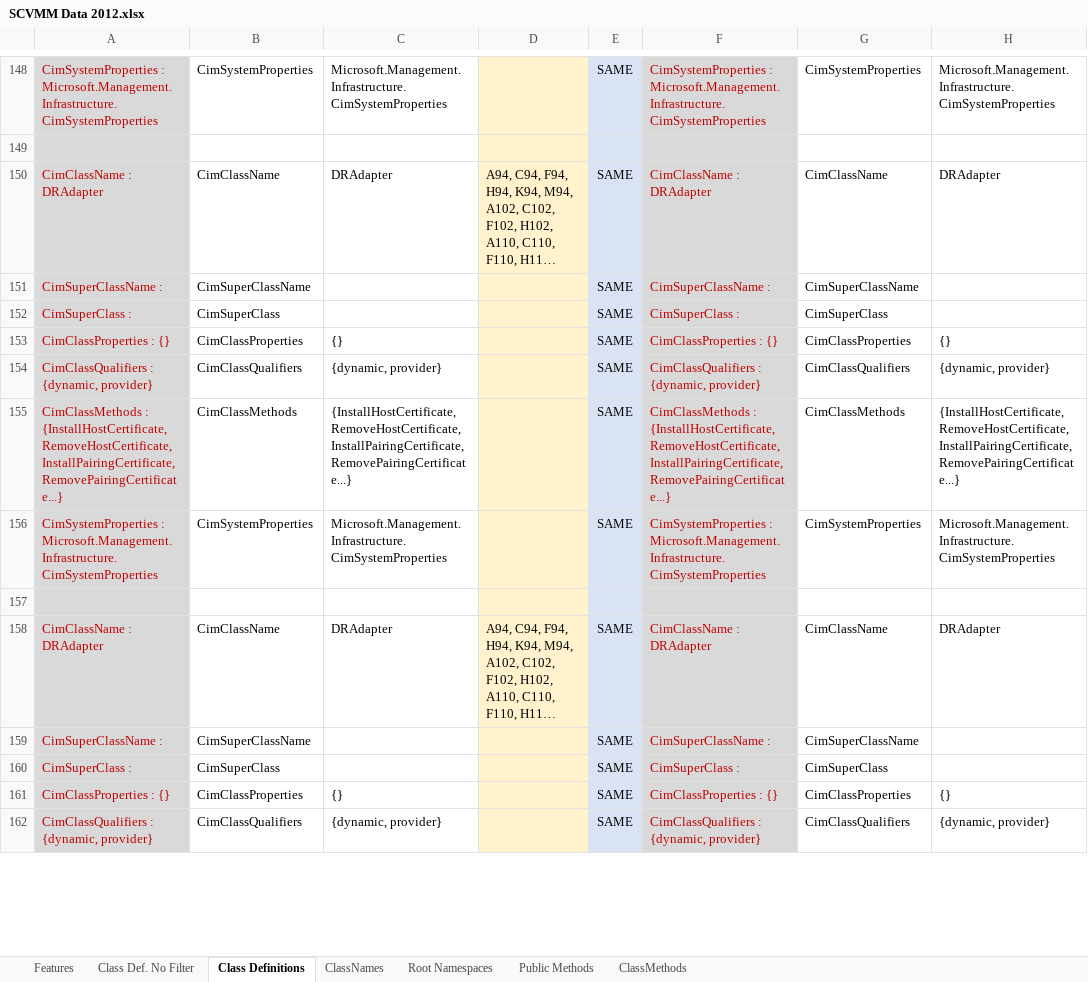
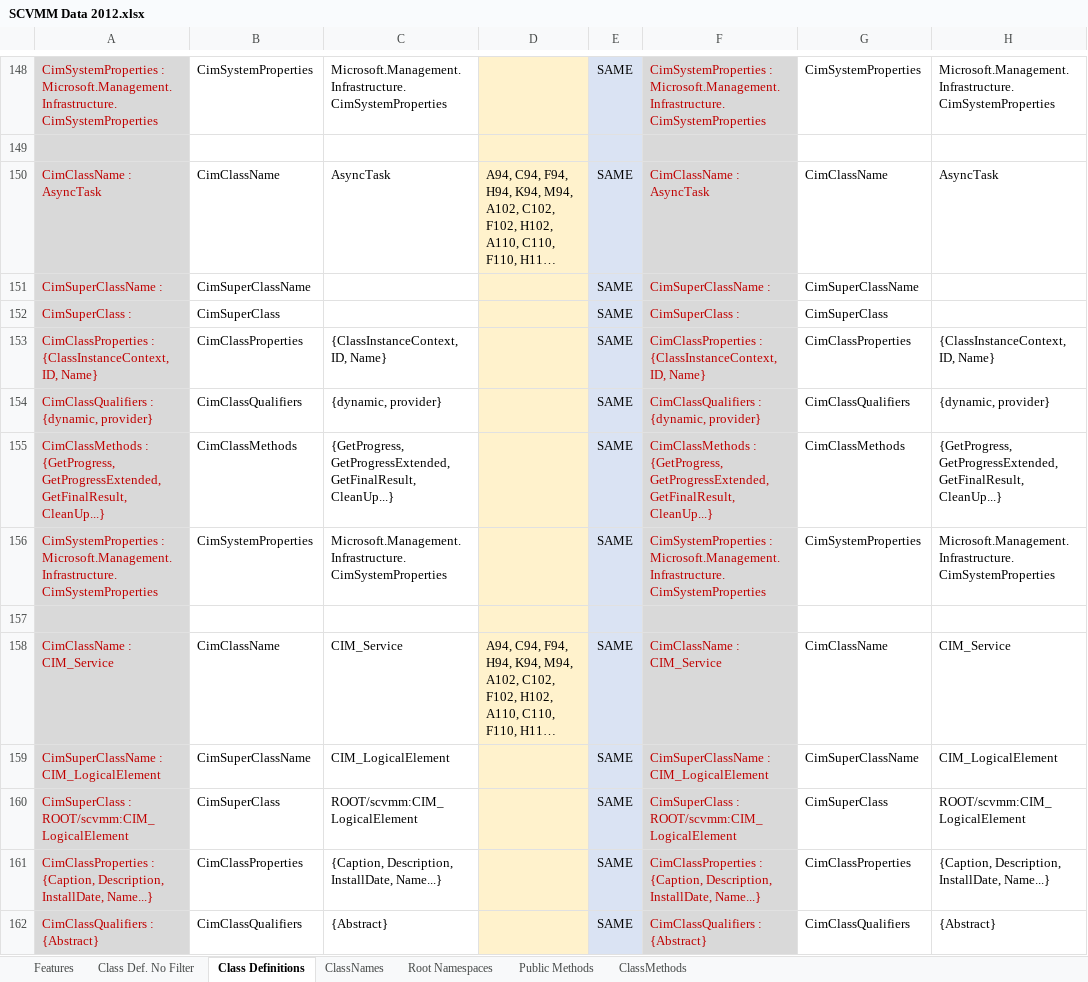
Before and after one commit to ncterry1/SCVMM, an Excel workbook: SCVMM Data 2012.xlsx, sheet Class Definitions, drawn as a sheet; only a part is shown, gaps mark what is left out; long unchanged cells end in …; values as stored, in another font and other column widths than the file's, no borders; the diff covers the shown part only; the diff names each change by its address in the sheet, - before the commit and + after, or states it on an @@ line.

```diff
--- a/SCVMM Data 2012.xlsx (sheet Class Definitions)
+++ b/SCVMM Data 2012.xlsx (sheet Class Definitions)
-A150: CimClassName : DRAdapter
+A150: CimClassName : AsyncTask
-C150: DRAdapter
+C150: AsyncTask
-F150: CimClassName : DRAdapter
+F150: CimClassName : AsyncTask
-H150: DRAdapter
+H150: AsyncTask
-A153: CimClassProperties : {}
+A153: CimClassProperties : {ClassInstanceContext, ID, Name}
-C153: {}
+C153: {ClassInstanceContext, ID, Name}
-F153: CimClassProperties : {}
+F153: CimClassProperties : {ClassInstanceContext, ID, Name}
-H153: {}
+H153: {ClassInstanceContext, ID, Name}
-A155: CimClassMethods : {InstallHostCertificate, RemoveHostCertificate, InstallPairingCertificate, RemovePairingCertificate...}
+A155: CimClassMethods : {GetProgress, GetProgressExtended, GetFinalResult, CleanUp...}
-C155: {InstallHostCertificate, RemoveHostCertificate, InstallPairingCertificate, RemovePairingCertificate...}
+C155: {GetProgress, GetProgressExtended, GetFinalResult, CleanUp...}
-F155: CimClassMethods : {InstallHostCertificate, RemoveHostCertificate, InstallPairingCertificate, RemovePairingCertificate...}
+F155: CimClassMethods : {GetProgress, GetProgressExtended, GetFinalResult, CleanUp...}
-H155: {InstallHostCertificate, RemoveHostCertificate, InstallPairingCertificate, RemovePairingCertificate...}
+H155: {GetProgress, GetProgressExtended, GetFinalResult, CleanUp...}
-A158: CimClassName : DRAdapter
+A158: CimClassName : CIM_Service
-C158: DRAdapter
+C158: CIM_Service
-F158: CimClassName : DRAdapter
+F158: CimClassName : CIM_Service
-H158: DRAdapter
+H158: CIM_Service
-A159: CimSuperClassName :
+A159: CimSuperClassName : CIM_LogicalElement
-C159: (empty)
+C159: CIM_LogicalElement
-F159: CimSuperClassName :
+F159: CimSuperClassName : CIM_LogicalElement
-H159: (empty)
+H159: CIM_LogicalElement
-A160: CimSuperClass :
+A160: CimSuperClass : ROOT/scvmm:CIM_LogicalElement
-C160: (empty)
+C160: ROOT/scvmm:CIM_LogicalElement
-F160: CimSuperClass :
+F160: CimSuperClass : ROOT/scvmm:CIM_LogicalElement
-H160: (empty)
+H160: ROOT/scvmm:CIM_LogicalElement
-A161: CimClassProperties : {}
+A161: CimClassProperties : {Caption, Description, InstallDate, Name...}
-C161: {}
+C161: {Caption, Description, InstallDate, Name...}
-F161: CimClassProperties : {}
+F161: CimClassProperties : {Caption, Description, InstallDate, Name...}
-H161: {}
+H161: {Caption, Description, InstallDate, Name...}
-A162: CimClassQualifiers : {dynamic, provider}
+A162: CimClassQualifiers : {Abstract}
-C162: {dynamic, provider}
+C162: {Abstract}
-F162: CimClassQualifiers : {dynamic, provider}
+F162: CimClassQualifiers : {Abstract}
-H162: {dynamic, provider}
+H162: {Abstract}
```
Also changed, not shown: 568 edited cells elsewhere in this sheet.
